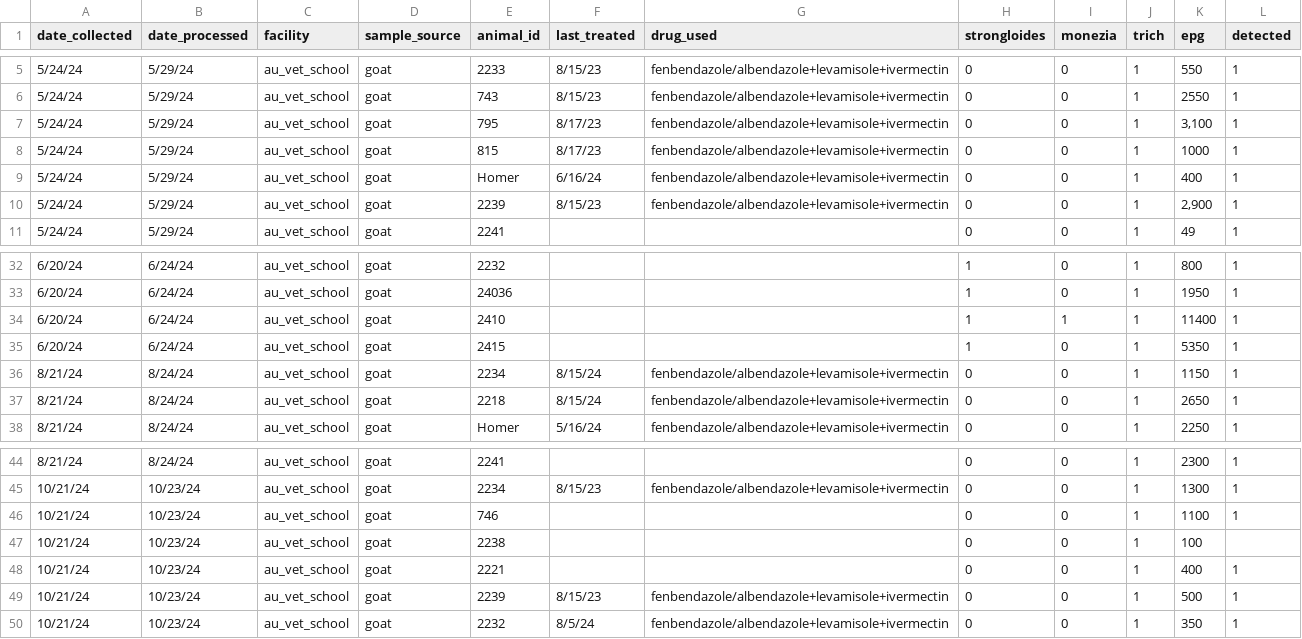
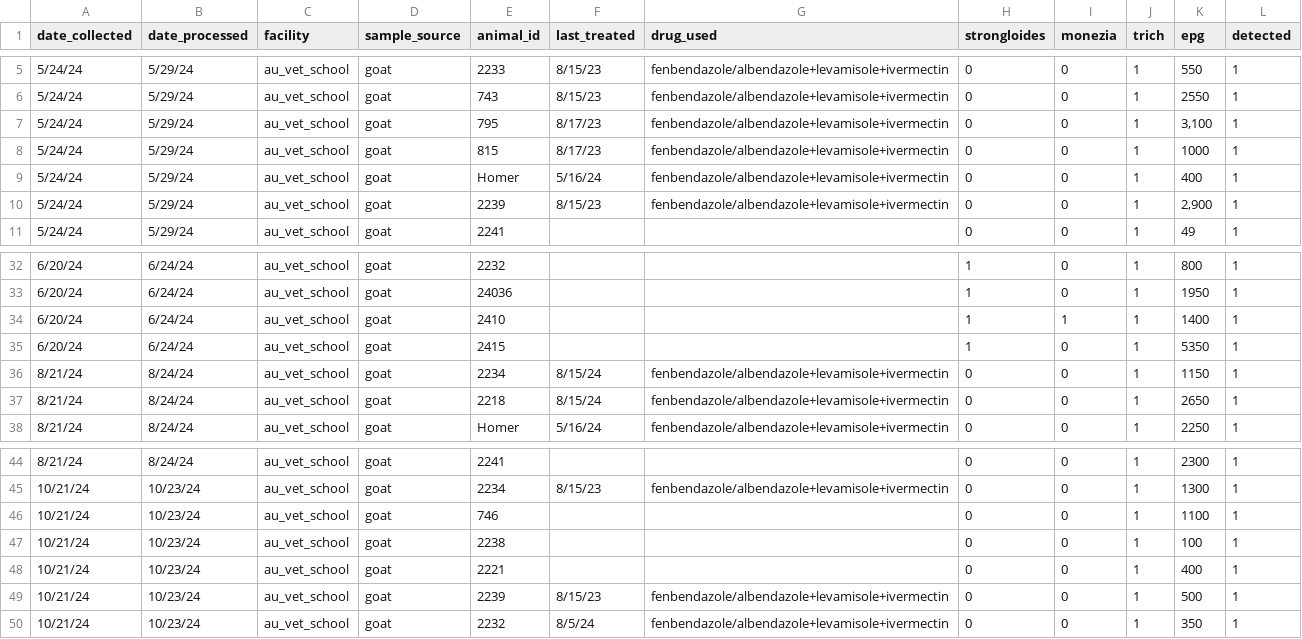
Before and after one commit to kaylaayana/Helminth-Data, a CSV file: goat_masterfile.csv, drawn as a sheet; only a part is shown, gaps mark what is left out.

Commit message:
Add files via upload

```diff
--- a/goat_masterfile.csv
+++ b/goat_masterfile.csv
@@ -8,3 +8,3 @@
 5/24/24,5/29/24,au_vet_school,goat,815,8/17/23,fenbendazole/albendazole+levamisole+ivermectin,0,0,1,1000,1,
-5/24/24,5/29/24,au_vet_school,goat,Homer,6/16/24,fenbendazole/albendazole+levamisole+ivermectin,0,0,1,400,1,
+5/24/24,5/29/24,au_vet_school,goat,Homer,5/16/24,fenbendazole/albendazole+levamisole+ivermectin,0,0,1,400,1,
 5/24/24,5/29/24,au_vet_school,goat,2239,8/15/23,fenbendazole/albendazole+levamisole+ivermectin,0,0,1,"2,900",1,
@@ -33,3 +33,3 @@
 6/20/24,6/24/24,au_vet_school,goat,24036,,,1,0,1,1950,1,
-6/20/24,6/24/24,au_vet_school,goat,2410,,,1,1,1,11400,1,
+6/20/24,6/24/24,au_vet_school,goat,2410,,,1,1,1,1400,1,
 6/20/24,6/24/24,au_vet_school,goat,2415,,,1,0,1,5350,1,
@@ -46,3 +46,3 @@
 10/21/24,10/23/24,au_vet_school,goat,746,,,0,0,1,1100,1,
-10/21/24,10/23/24,au_vet_school,goat,2238,,,0,0,1,100,,
+10/21/24,10/23/24,au_vet_school,goat,2238,,,0,0,1,100,1,
 10/21/24,10/23/24,au_vet_school,goat,2221,,,0,0,1,400,1,
```
